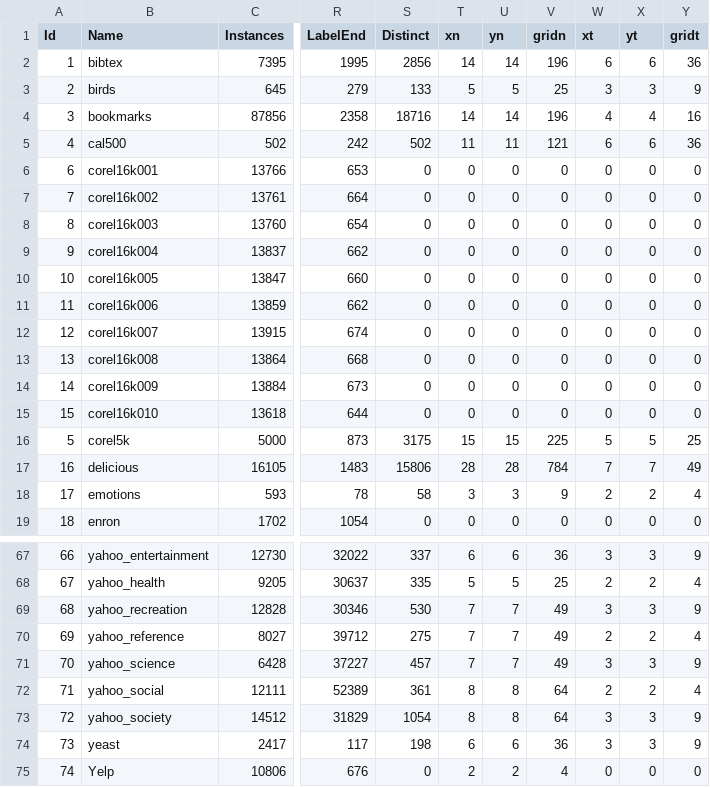
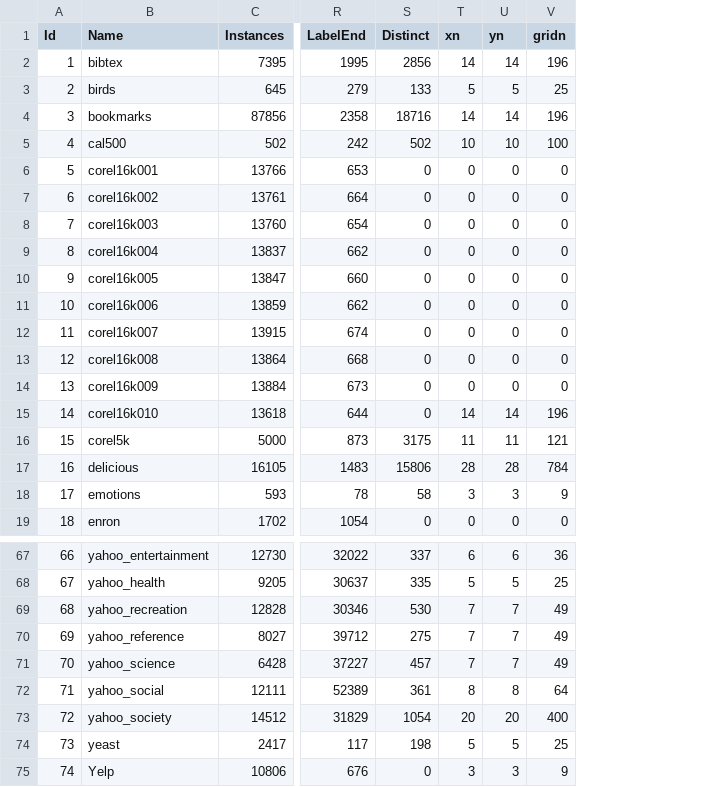
Before and after one commit to cissagatto/Best-Partition-Silhouete, a CSV file: datasets-hpml-k.csv, drawn as a sheet; only a part is shown, gaps mark what is left out; the diff covers the shown part only; the diff names each change by its address in the sheet, - before the commit and + after, or states it on an @@ line.

Commit message:
Add files via upload

```diff
--- a/datasets-hpml-k.csv
+++ b/datasets-hpml-k.csv
-column W (xt), rows 2-19: 6 | 3 | 4 | 6 | 0 | 0 | 0 | 0 | 0 | 0 | 0 | 0 | 0 | 0 | 5 | 7 | 2 | 0; rows 67-75: 3 | 2 | 3 | 2 | 3 | 2 | 3 | 3 | 0
-column X (yt), rows 2-19: 6 | 3 | 4 | 6 | 0 | 0 | 0 | 0 | 0 | 0 | 0 | 0 | 0 | 0 | 5 | 7 | 2 | 0; rows 67-75: 3 | 2 | 3 | 2 | 3 | 2 | 3 | 3 | 0
-column Y (gridt), rows 2-19: 36 | 9 | 16 | 36 | 0 | 0 | 0 | 0 | 0 | 0 | 0 | 0 | 0 | 0 | 25 | 49 | 4 | 0; rows 67-75: 9 | 4 | 9 | 4 | 9 | 4 | 9 | 9 | 0
-T5 (xn): 11
+T5 (xn): 10
-U5 (yn): 11
+U5 (yn): 10
-V5 (gridn): 121
+V5 (gridn): 100
-A6 (Id): 6
+A6 (Id): 5
-A7 (Id): 7
+A7 (Id): 6
-A8 (Id): 8
+A8 (Id): 7
-A9 (Id): 9
+A9 (Id): 8
-A10 (Id): 10
+A10 (Id): 9
-A11 (Id): 11
+A11 (Id): 10
-A12 (Id): 12
+A12 (Id): 11
-A13 (Id): 13
+A13 (Id): 12
-A14 (Id): 14
+A14 (Id): 13
-A15 (Id): 15
+A15 (Id): 14
-T15 (xn): 0
+T15 (xn): 14
-U15 (yn): 0
+U15 (yn): 14
-V15 (gridn): 0
+V15 (gridn): 196
-A16 (Id): 5
+A16 (Id): 15
-T16 (xn): 15
+T16 (xn): 11
-U16 (yn): 15
+U16 (yn): 11
-V16 (gridn): 225
+V16 (gridn): 121
-T73 (xn): 8
+T73 (xn): 20
-U73 (yn): 8
+U73 (yn): 20
-V73 (gridn): 64
+V73 (gridn): 400
-T74 (xn): 6
+T74 (xn): 5
-U74 (yn): 6
+U74 (yn): 5
-V74 (gridn): 36
+V74 (gridn): 25
-T75 (xn): 2
+T75 (xn): 3
-U75 (yn): 2
+U75 (yn): 3
-V75 (gridn): 4
+V75 (gridn): 9
```
Also changed, not shown: 49 edited cells elsewhere in this file.
